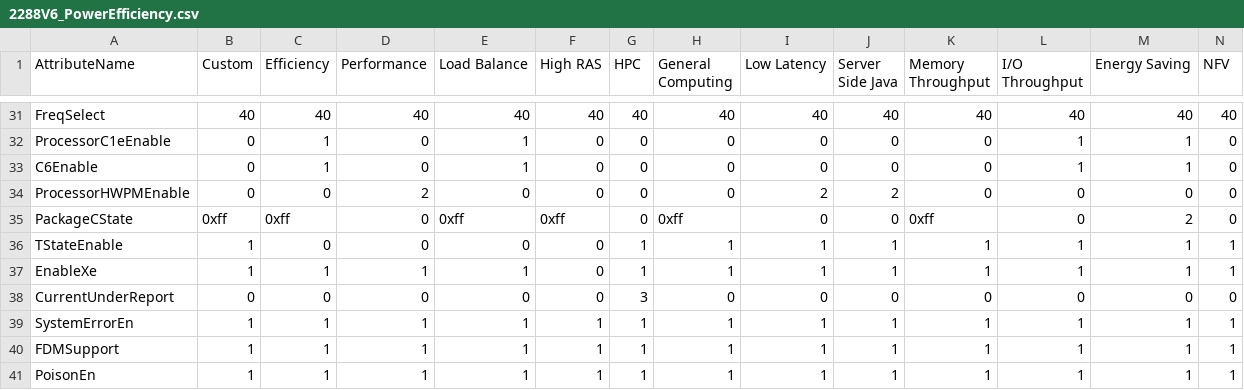
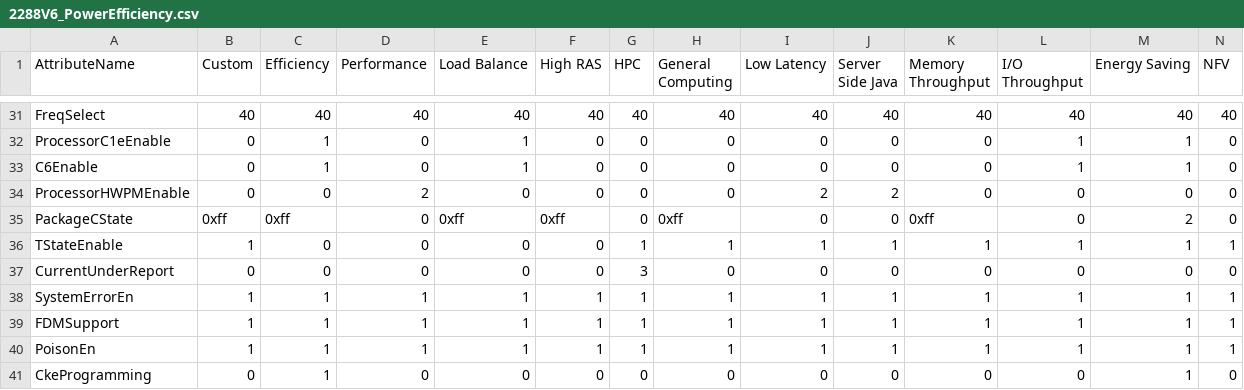
Before and after one commit to 2005Tester/Byosoft_2021, a CSV file: ICX2P/Tools/PowerEfficiency/2288V6_PowerEfficiency.csv, drawn as a sheet; only a part is shown, gaps mark what is left out; the shorter side is filled out with more unchanged rows; the diff names each change by its address in the sheet, - before the commit and + after, or states it on an @@ line.

Commit message:
[icx2p] update power efficiency case and unitool update for compatibility

```diff
--- a/ICX2P/Tools/PowerEfficiency/2288V6_PowerEfficiency.csv
+++ b/ICX2P/Tools/PowerEfficiency/2288V6_PowerEfficiency.csv
-row 37: EnableXe | 1 | 1 | 1 | 1 | 0 | 1 | 1 | 1 | 1 | 1 | 1 | 1 | 1
```
Also changed, not shown: 2 other files.
